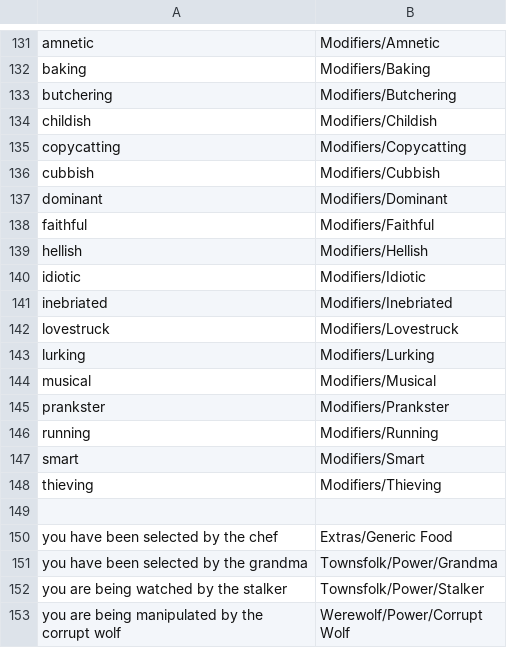
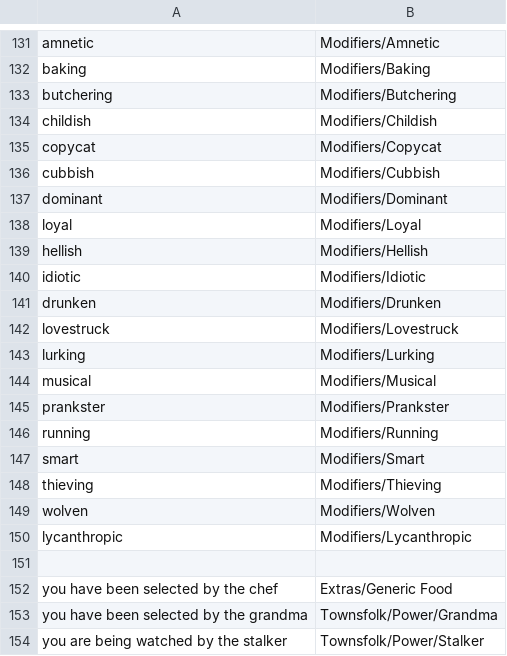
Before and after one commit to WerewolvesRevamped/Werewolves-Icons, a CSV file: replacements.csv, drawn as a sheet; only a part is shown, gaps mark what is left out; the shorter side is filled out with more unchanged rows.

Commit message:
Update replacements.csv

```diff
--- a/replacements.csv
+++ b/replacements.csv
@@ -134,9 +134,9 @@ butchering,Modifiers/Butchering
 childish,Modifiers/Childish
-copycatting,Modifiers/Copycatting
+copycat,Modifiers/Copycat
 cubbish,Modifiers/Cubbish
 dominant,Modifiers/Dominant
-faithful,Modifiers/Faithful
+loyal,Modifiers/Loyal
 hellish,Modifiers/Hellish
 idiotic,Modifiers/Idiotic
-inebriated,Modifiers/Inebriated
+drunken,Modifiers/Drunken
 lovestruck,Modifiers/Lovestruck
@@ -148,2 +148,4 @@ smart,Modifiers/Smart
 thieving,Modifiers/Thieving
+wolven,Modifiers/Wolven
+lycanthropic,Modifiers/Lycanthropic
 
```
